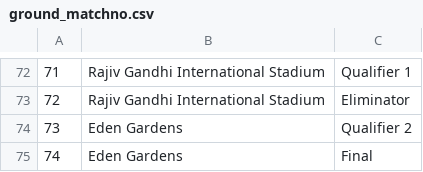
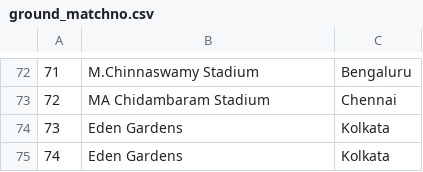
Before and after one commit to RishabhK103/Gameathon-2.0, a CSV file: data/ipl/ground_matchno.csv, drawn as a sheet; only a part is shown, gaps mark what is left out; the diff covers the shown part only; the diff names each change by its address in the sheet, - before the commit and + after, or states it on an @@ line.

```diff
--- a/data/ipl/ground_matchno.csv
+++ b/data/ipl/ground_matchno.csv
-B72: Rajiv Gandhi International Stadium
+B72: M.Chinnaswamy Stadium
-C72: Qualifier 1
+C72: Bengaluru
-B73: Rajiv Gandhi International Stadium
+B73: MA Chidambaram Stadium
-C73: Eliminator
+C73: Chennai
-C74: Qualifier 2
+C74: Kolkata
-C75: Final
+C75: Kolkata
```
Also changed, not shown: 1 added row, 1 removed row and 123 edited cells elsewhere in this file, data/ipl/SquadPlayerNames.csv, data/ipl/batting_recent_averages.csv, 9 other files.
